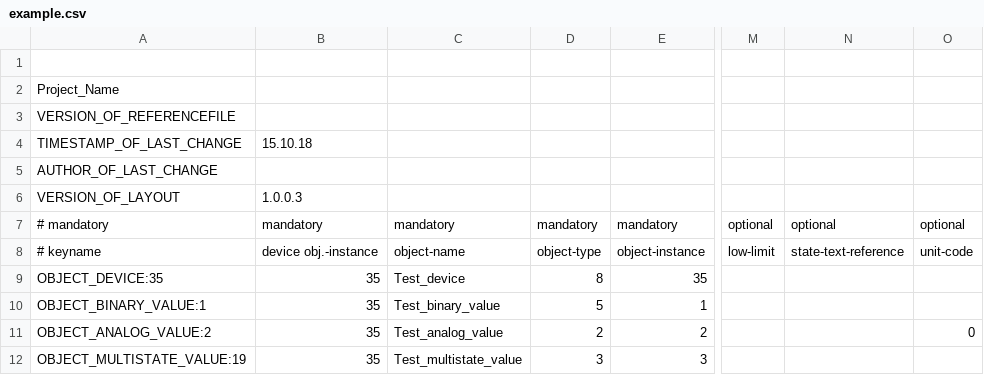
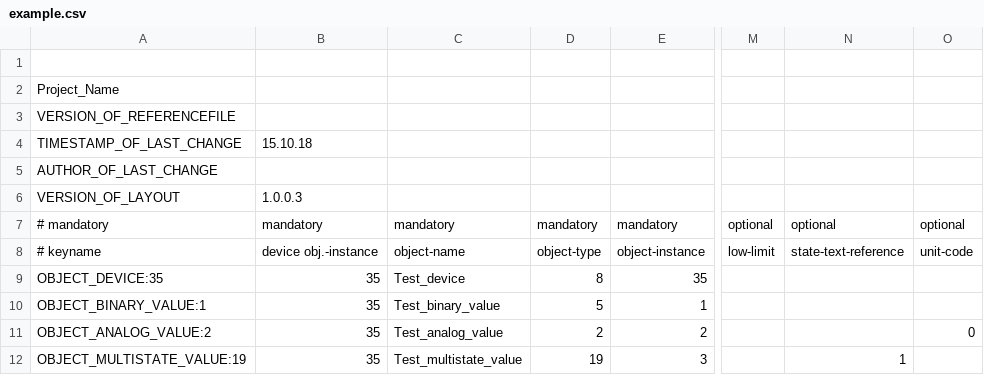
Before and after one commit to NubeDev/thing-it-bacnet-server, a CSV file: test_data/example.csv, drawn as a sheet; only a part is shown, gaps mark what is left out; the diff names each change by its address in the sheet, - before the commit and + after, or states it on an @@ line.

Commit message:
add: example state texts data

```diff
--- a/test_data/example.csv
+++ b/test_data/example.csv
-D12: 3
+D12: 19
-N12: (empty)
+N12: 1
```
Also changed, not shown: 1 other file.
